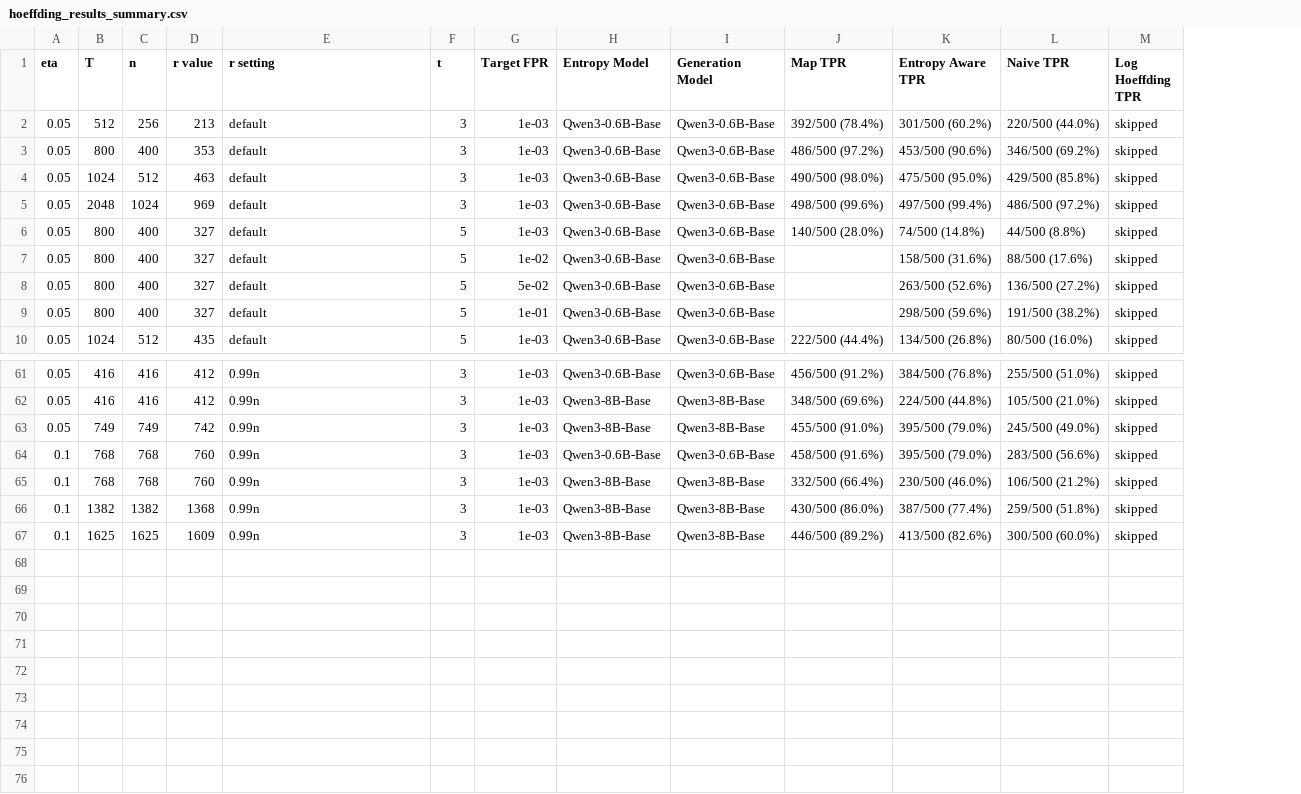
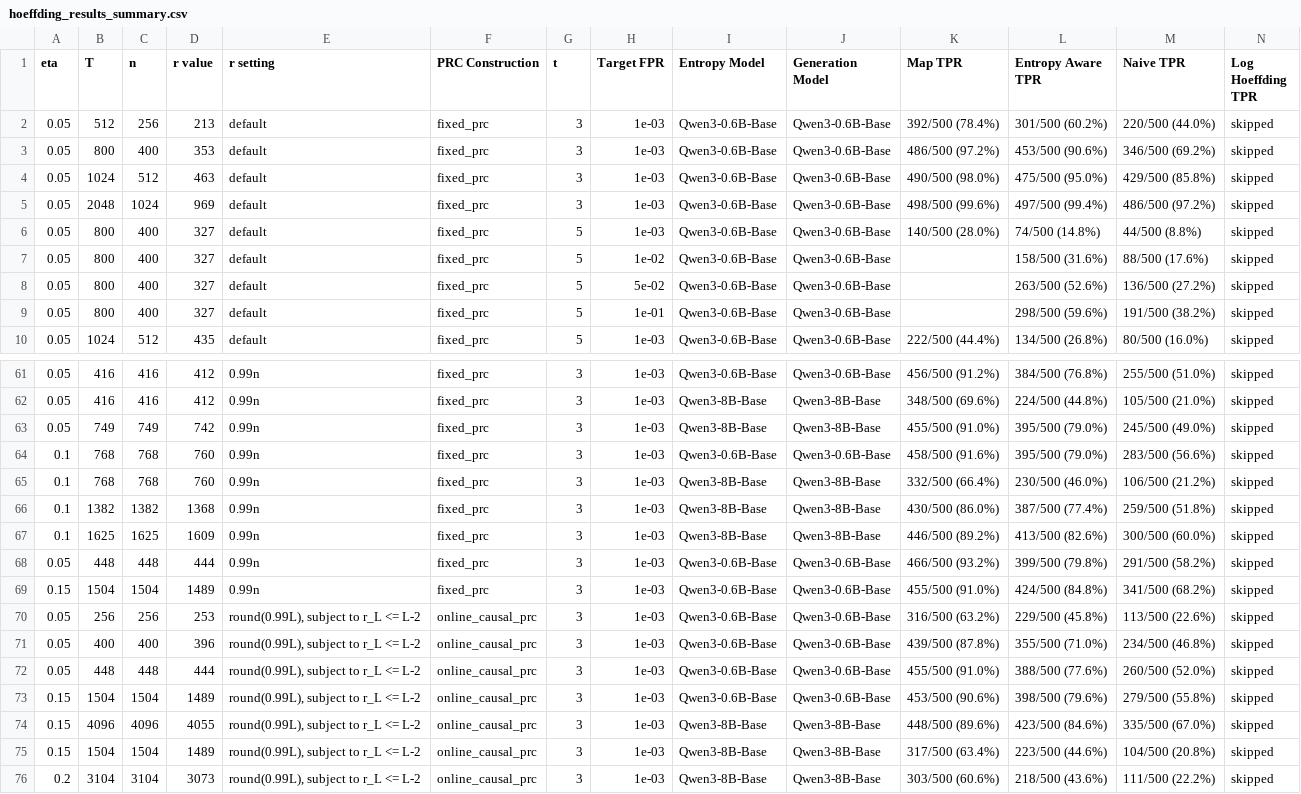
Before and after one commit to Anurag461/Pseudorandom-Code-Watermark, a CSV file: hoeffding_results_summary.csv, drawn as a sheet; only a part is shown, gaps mark what is left out; rows hold the shown columns only; the diff names each change by its address in the sheet, - before the commit and + after, or states it on an @@ line.

Commit message:
Add cache-only cross-model audits

```diff
--- a/hoeffding_results_summary.csv
+++ b/hoeffding_results_summary.csv
+column F (PRC Construction), rows 2-10: all fixed_prc; rows 61-67: all fixed_prc
+row 68: 0.05 | 448 | 448 | 444 | 0.99n | fixed_prc | 3 | 1e-03 | Qwen3-0.6B-Base | Qwen3-0.6B-Base | 466/500 (93.2%) | 399/500 (79.8%) | 291/500 (58.2%) | skipped
+row 69: 0.15 | 1504 | 1504 | 1489 | 0.99n | fixed_prc | 3 | 1e-03 | Qwen3-0.6B-Base | Qwen3-0.6B-Base | 455/500 (91.0%) | 424/500 (84.8%) | 341/500 (68.2%) | skipped
+row 70: 0.05 | 256 | 256 | 253 | round(0.99L), subject to r_L <= L-2 | online_causal_prc | 3 | 1e-03 | Qwen3-0.6B-Base | Qwen3-0.6B-Base | 316/500 (63.2%) | 229/500 (45.8%) | 113/500 (22.6%) | skipped
+row 71: 0.05 | 400 | 400 | 396 | round(0.99L), subject to r_L <= L-2 | online_causal_prc | 3 | 1e-03 | Qwen3-0.6B-Base | Qwen3-0.6B-Base | 439/500 (87.8%) | 355/500 (71.0%) | 234/500 (46.8%) | skipped
+row 72: 0.05 | 448 | 448 | 444 | round(0.99L), subject to r_L <= L-2 | online_causal_prc | 3 | 1e-03 | Qwen3-0.6B-Base | Qwen3-0.6B-Base | 455/500 (91.0%) | 388/500 (77.6%) | 260/500 (52.0%) | skipped
+row 73: 0.15 | 1504 | 1504 | 1489 | round(0.99L), subject to r_L <= L-2 | online_causal_prc | 3 | 1e-03 | Qwen3-0.6B-Base | Qwen3-0.6B-Base | 453/500 (90.6%) | 398/500 (79.6%) | 279/500 (55.8%) | skipped
+row 74: 0.15 | 4096 | 4096 | 4055 | round(0.99L), subject to r_L <= L-2 | online_causal_prc | 3 | 1e-03 | Qwen3-8B-Base | Qwen3-8B-Base | 448/500 (89.6%) | 423/500 (84.6%) | 335/500 (67.0%) | skipped
+row 75: 0.15 | 1504 | 1504 | 1489 | round(0.99L), subject to r_L <= L-2 | online_causal_prc | 3 | 1e-03 | Qwen3-8B-Base | Qwen3-8B-Base | 317/500 (63.4%) | 223/500 (44.6%) | 104/500 (20.8%) | skipped
+row 76: 0.2 | 3104 | 3104 | 3073 | round(0.99L), subject to r_L <= L-2 | online_causal_prc | 3 | 1e-03 | Qwen3-8B-Base | Qwen3-8B-Base | 303/500 (60.6%) | 218/500 (43.6%) | 111/500 (22.2%) | skipped
```
Also changed, not shown: online_causal_results_summary.csv, outputs/online_map_sweep_n14336_to8192_eta0.20_8b_cost_ledger.csv, 4 other files.
